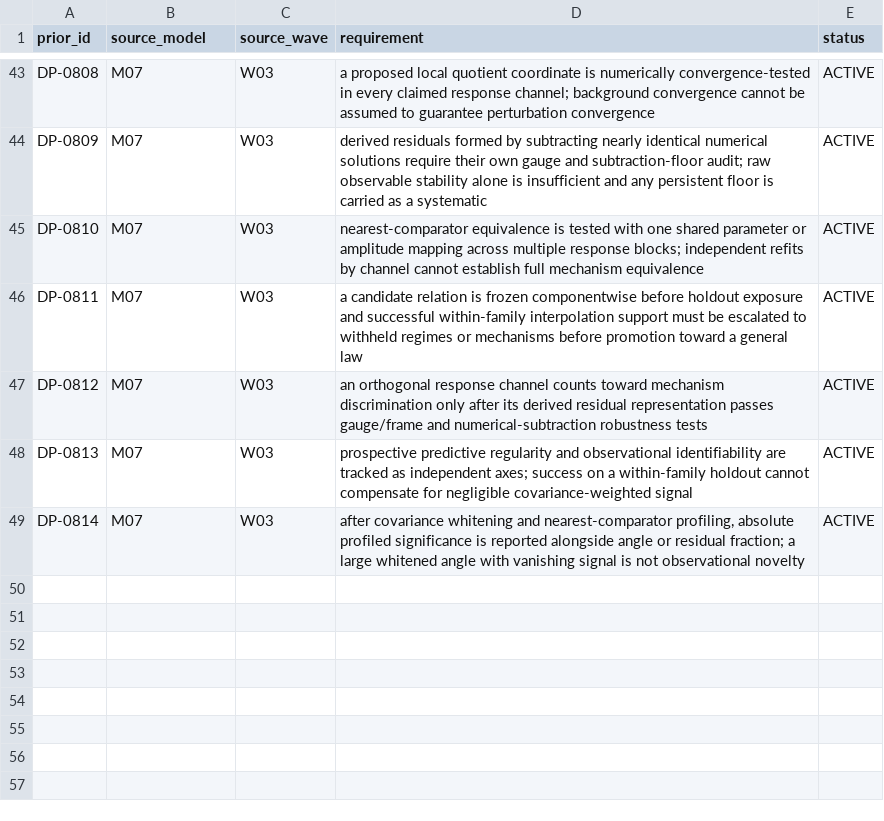
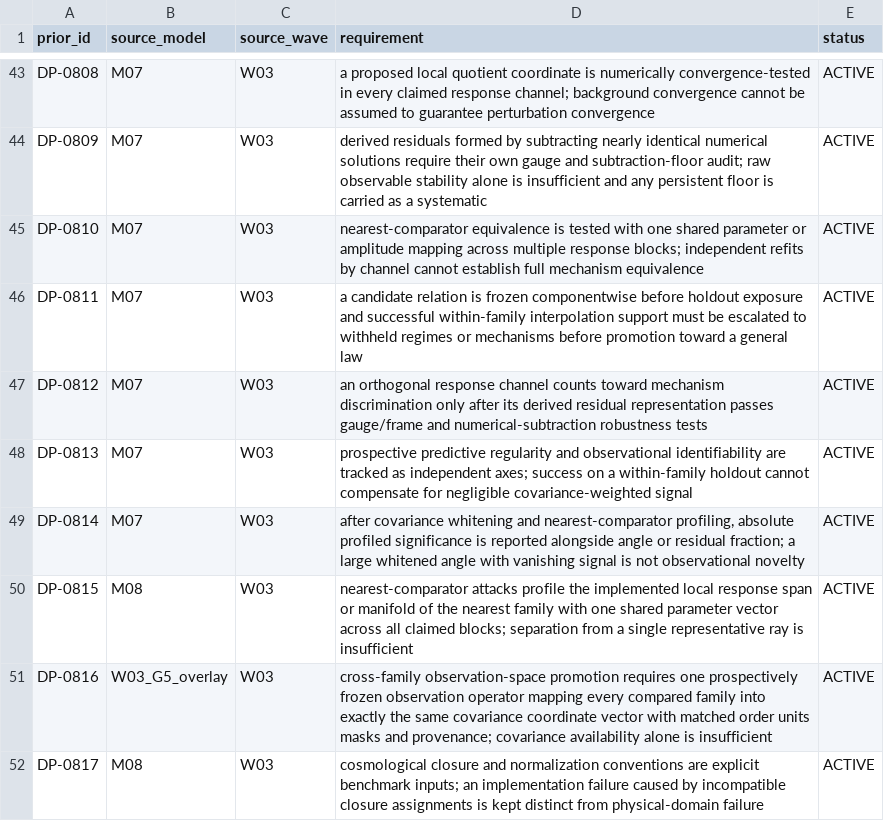
Before and after one commit to pppuu7-cmd/Known-Models-Dark-Sector-Benchmark, a CSV file: matrices/design_prior_ledger.csv, drawn as a sheet; only a part is shown, gaps mark what is left out.

Commit message:
Add M08 and DSIR G5 design priors

```diff
--- a/matrices/design_prior_ledger.csv
+++ b/matrices/design_prior_ledger.csv
@@ -49 +49,4 @@ DP-0813,M07,W03,"prospective predictive regularity and observational identifiabi
 DP-0814,M07,W03,"after covariance whitening and nearest-comparator profiling, absolute profiled significance is reported alongside angle or residual fraction; a large whitened angle with vanishing signal is not observational novelty",ACTIVE
+DP-0815,M08,W03,"nearest-comparator attacks profile the implemented local response span or manifold of the nearest family with one shared parameter vector across all claimed blocks; separation from a single representative ray is insufficient",ACTIVE
+DP-0816,W03_G5_overlay,W03,"cross-family observation-space promotion requires one prospectively frozen observation operator mapping every compared family into exactly the same covariance coordinate vector with matched order units masks and provenance; covariance availability alone is insufficient",ACTIVE
+DP-0817,M08,W03,"cosmological closure and normalization conventions are explicit benchmark inputs; an implementation failure caused by incompatible closure assignments is kept distinct from physical-domain failure",ACTIVE
```
